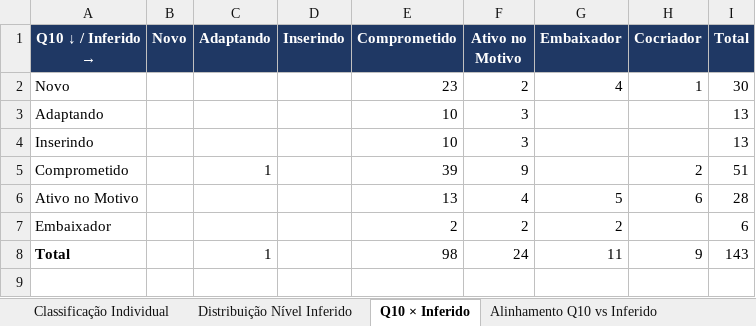
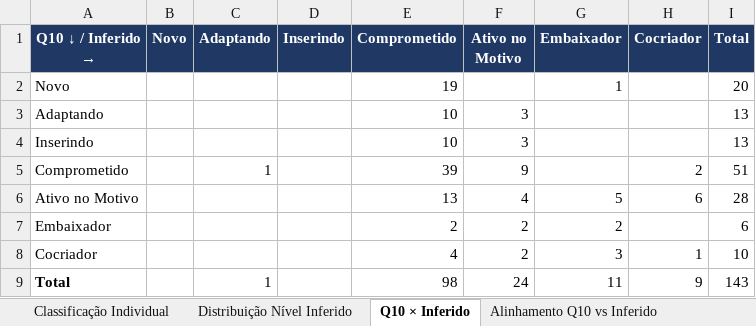
Before and after one commit to bruno-curta/arandu, an Excel workbook: classificacao_individual.xlsx, sheet Q10 × Inferido, drawn as a sheet; values as stored, in another font and other column widths than the file's, no borders; the diff names each change by its address in the sheet, - before the commit and + after, or states it on an @@ line.

```diff
--- a/classificacao_individual.xlsx (sheet Q10 × Inferido)
+++ b/classificacao_individual.xlsx (sheet Q10 × Inferido)
-E2 (Comprometido): 23
+E2 (Comprometido): 19
-F2 (Ativo no Motivo): 2
+F2 (Ativo no Motivo): (empty)
-G2 (Embaixador): 4
+G2 (Embaixador): 1
-H2 (Cocriador): 1
+H2 (Cocriador): (empty)
-I2 (Total): 30
+I2 (Total): 20
+row 8: Cocriador |  |  |  | 4 | 2 | 3 | 1 | 10
```
Also changed, not shown: sheet Classificação Individual, sheet Alinhamento Q10 vs Inferido, 1 other file.
